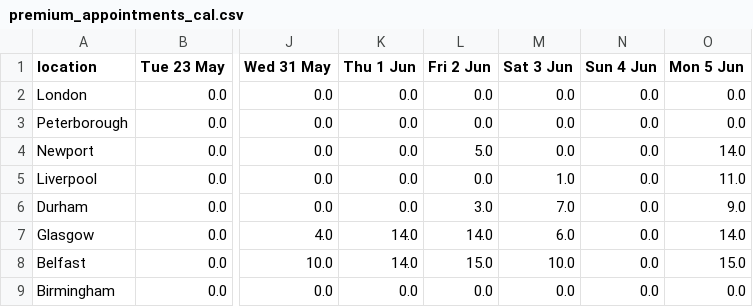
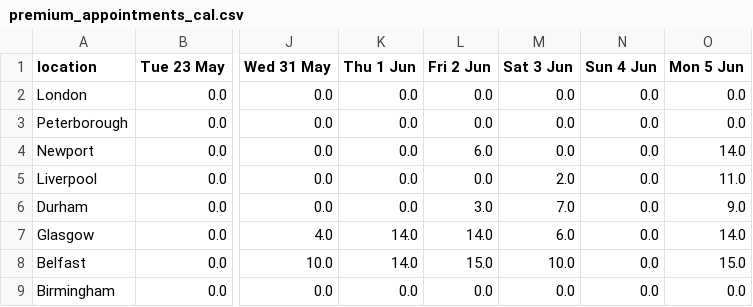
Before and after one commit to mshodge/youshallnotpassport, a CSV file: data/premium_appointments_cal.csv, drawn as a sheet; only a part is shown, gaps mark what is left out; the diff names each change by its address in the sheet, - before the commit and + after, or states it on an @@ line.

Commit message:
updating premium appointment cal data

```diff
--- a/data/premium_appointments_cal.csv
+++ b/data/premium_appointments_cal.csv
-L4 (Fri 2 Jun): 5.0
+L4 (Fri 2 Jun): 6.0
-M5 (Sat 3 Jun): 1.0
+M5 (Sat 3 Jun): 2.0
```
